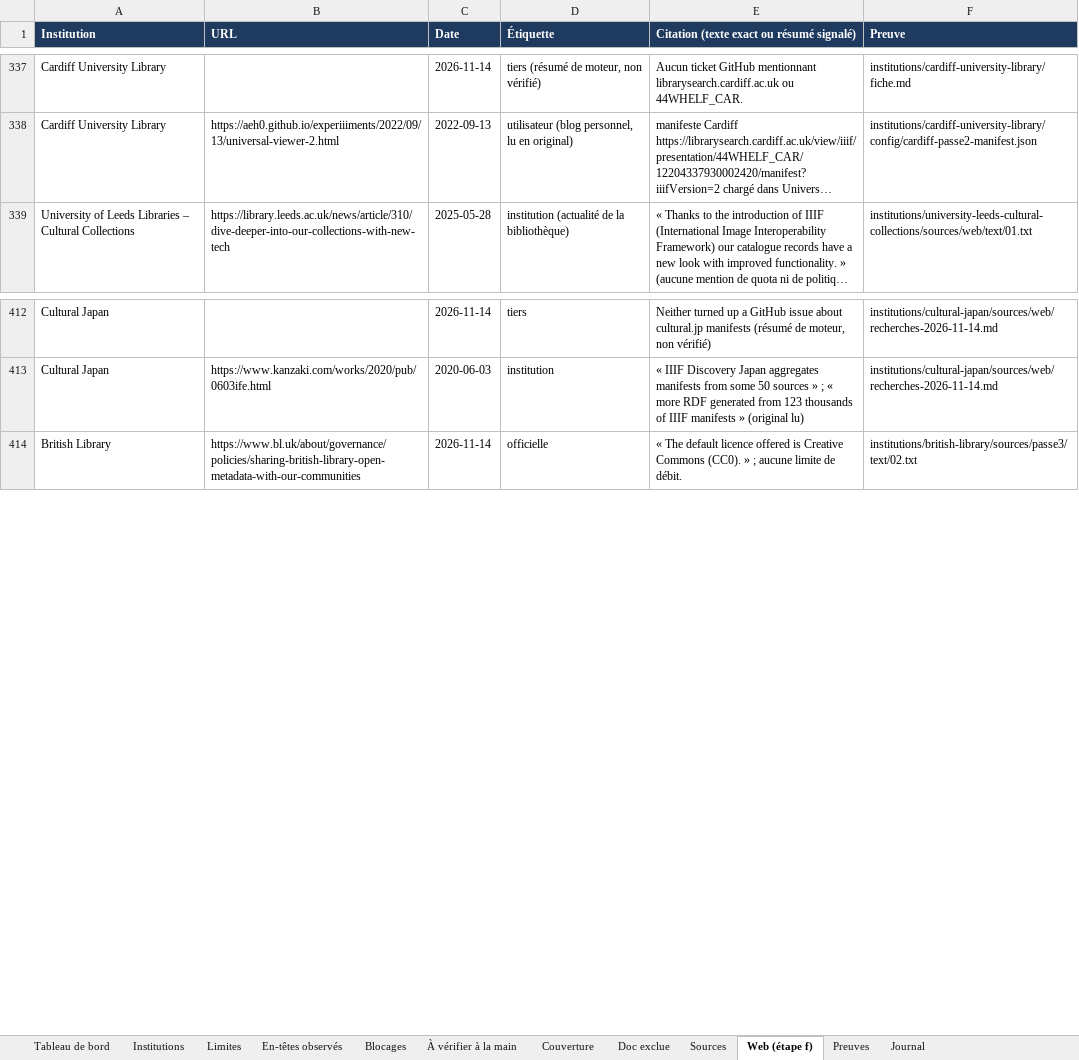
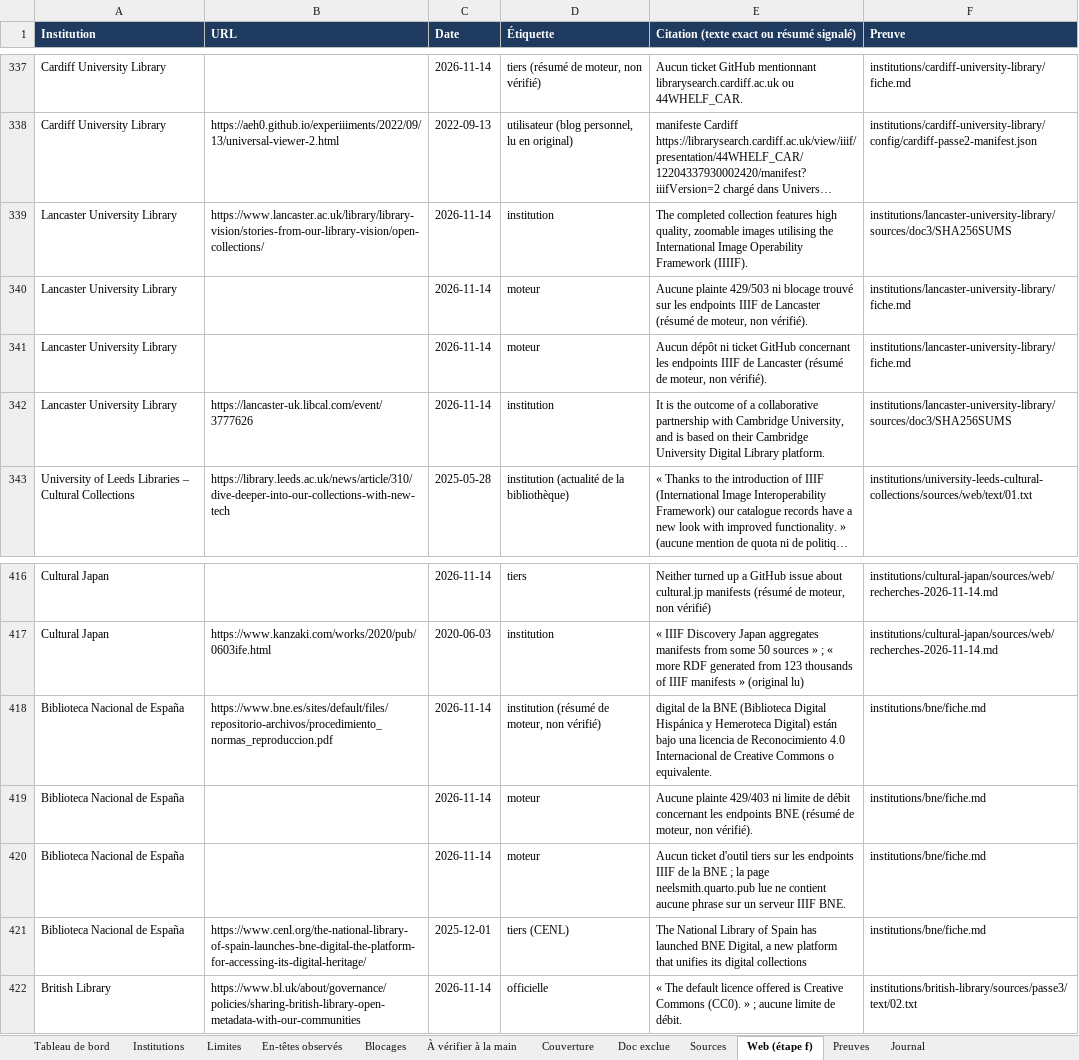
Before and after one commit to maribakulj/Veille-API-IIIF, an Excel workbook: BENCHMARK.xlsx, sheet Web (étape f), drawn as a sheet; only a part is shown, gaps mark what is left out; long unchanged cells end in …; values as stored, in another font and other column widths than the file's, no borders; the diff names each change by its address in the sheet, - before the commit and + after, or states it on an @@ line.

```diff
--- a/BENCHMARK.xlsx (sheet Web (étape f))
+++ b/BENCHMARK.xlsx (sheet Web (étape f))
+row 339: Lancaster University Library | https://www.lancaster.ac.uk/library/library-vision/stories-from-our-library-vision/open-collections/ | 2026-11-14 | institution | The completed collection features high quality, zoomable images utilising the International Image Operability Framework (IIIIF). | institutions/lancaster-university-library/sources/doc3/SHA256SUMS
+row 340: Lancaster University Library |  | 2026-11-14 | moteur | Aucune plainte 429/503 ni blocage trouvé sur les endpoints IIIF de Lancaster (résumé de moteur, non vérifié). | institutions/lancaster-university-library/fiche.md
+row 341: Lancaster University Library |  | 2026-11-14 | moteur | Aucun dépôt ni ticket GitHub concernant les endpoints IIIF de Lancaster (résumé de moteur, non vérifié). | institutions/lancaster-university-library/fiche.md
+row 342: Lancaster University Library | https://lancaster-uk.libcal.com/event/3777626 | 2026-11-14 | institution | It is the outcome of a collaborative partnership with Cambridge University, and is based on their Cambridge University Digital Library platform. | institutions/lancaster-university-library/sources/doc3/SHA256SUMS
+row 418: Biblioteca Nacional de España | https://www.bne.es/sites/default/files/repositorio-archivos/procedimiento_normas_reproduccion.pdf | 2026-11-14 | institution (résumé de moteur, non vérifié) | digital de la BNE (Biblioteca Digital Hispánica y Hemeroteca Digital) están bajo una licencia de Reconocimiento 4.0 Internacional de Creative Commons o equivalente. | institutions/bne/fiche.md
+row 419: Biblioteca Nacional de España |  | 2026-11-14 | moteur | Aucune plainte 429/403 ni limite de débit concernant les endpoints BNE (résumé de moteur, non vérifié). | institutions/bne/fiche.md
+row 420: Biblioteca Nacional de España |  | 2026-11-14 | moteur | Aucun ticket d'outil tiers sur les endpoints IIIF de la BNE ; la page neelsmith.quarto.pub lue ne contient aucune phrase sur un serveur IIIF BNE. | institutions/bne/fiche.md
+row 421: Biblioteca Nacional de España | https://www.cenl.org/the-national-library-of-spain-launches-bne-digital-the-platform-for-accessing-its-digital-heritage/ | 2025-12-01 | tiers (CENL) | The National Library of Spain has launched BNE Digital, a new platform that unifies its digital collections | institutions/bne/fiche.md
```
Also changed, not shown: sheet Preuves, sheet Sources, sheet Limites, sheet Institutions, sheet À vérifier à la main, sheet Tableau de bord, 3 more sheets, charts or pictures.
